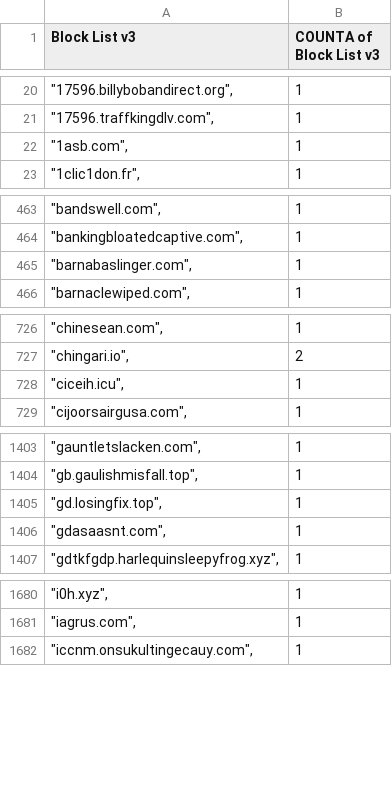
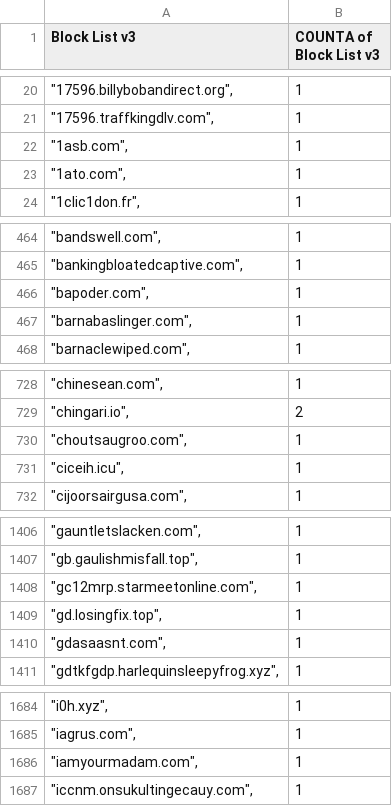
Before and after one commit to meganerasam/blocklist, a CSV file: blocklist.csv, drawn as a sheet; only a part is shown, gaps mark what is left out; the diff covers the shown part only.

```diff
--- a/blocklist.csv
+++ b/blocklist.csv
@@ -22,2 +22,3 @@ Block List v3,COUNTA of Block List v3
 """1asb.com"",",1
+"""1ato.com"",",1
 """1clic1don.fr"",",1
@@ -464,2 +465,3 @@ Block List v3,COUNTA of Block List v3
 """bankingbloatedcaptive.com"",",1
+"""bapoder.com"",",1
 """barnabaslinger.com"",",1
@@ -727,2 +729,3 @@ Block List v3,COUNTA of Block List v3
 """chingari.io"",",2
+"""choutsaugroo.com"",",1
 """ciceih.icu"",",1
@@ -1404,2 +1407,3 @@ Block List v3,COUNTA of Block List v3
 """gb.gaulishmisfall.top"",",1
+"""gc12mrp.starmeetonline.com"",",1
 """gd.losingfix.top"",",1
@@ -1681,2 +1685,3 @@ Block List v3,COUNTA of Block List v3
 """iagrus.com"",",1
+"""iamyourmadam.com"",",1
 """iccnm.onsukultingecauy.com"",",1
```
Also changed, not shown: 6 added rows and 1 edited cell elsewhere in this file.
